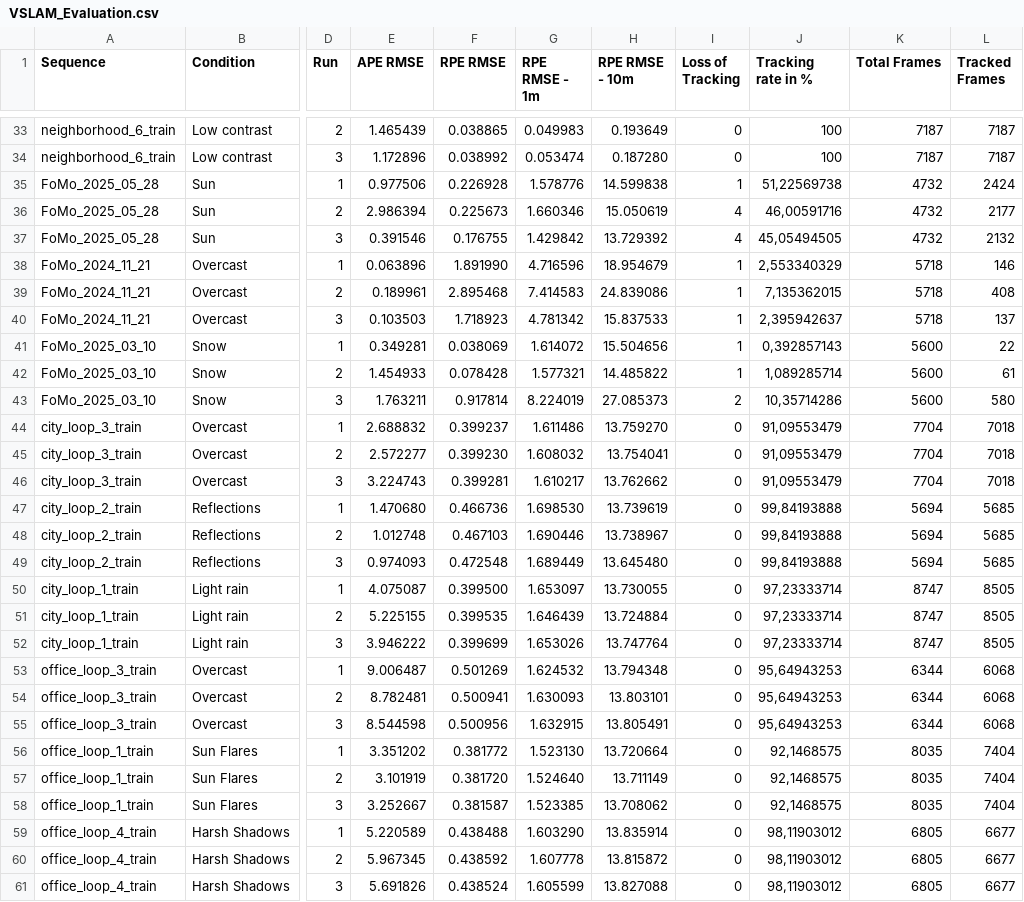
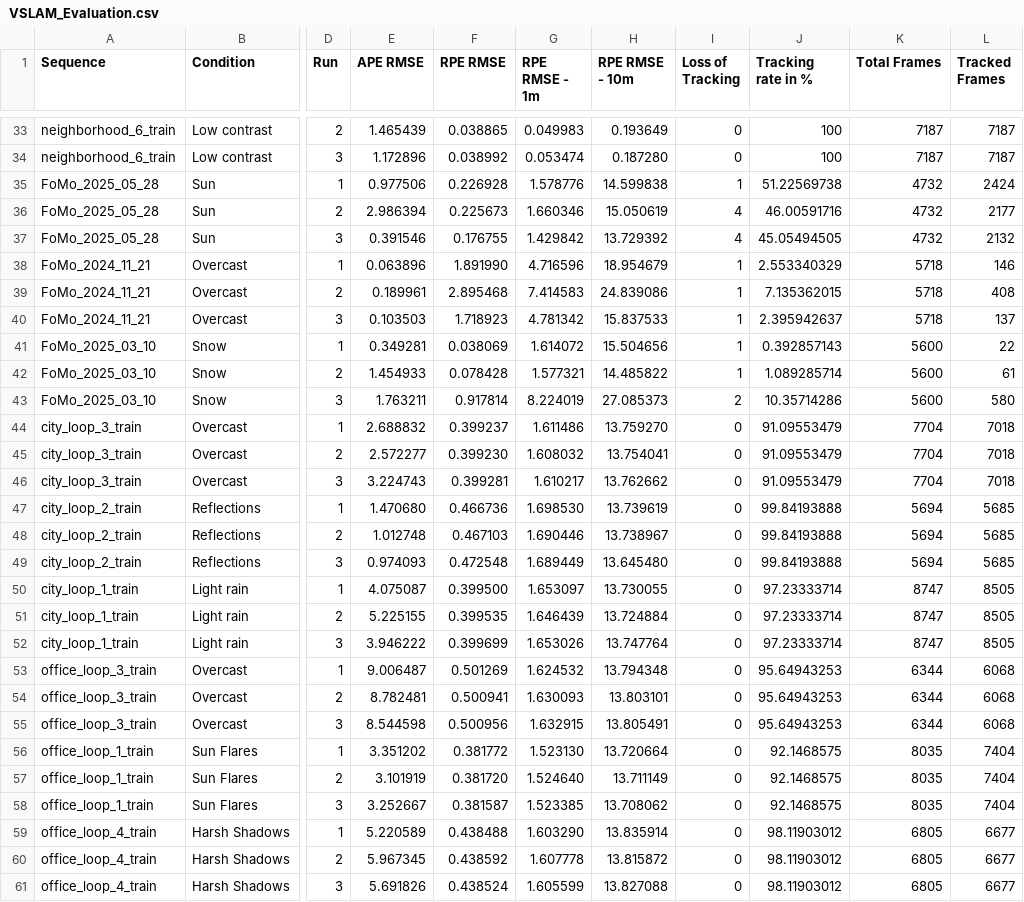
Before and after one commit to sambru16/bleiner-bsc-thesis-vslam-data, a CSV file: VSLAM_Evaluation.csv, drawn as a sheet; only a part is shown, gaps mark what is left out; the diff covers the shown part only; the diff names each change by its address in the sheet, - before the commit and + after, or states it on an @@ line.

Commit message:
fixed csv

```diff
--- a/VSLAM_Evaluation.csv
+++ b/VSLAM_Evaluation.csv
-J35 (Tracking rate in %): 51,22569738
+J35 (Tracking rate in %): 51.22569738
-J36 (Tracking rate in %): 46,00591716
+J36 (Tracking rate in %): 46.00591716
-J37 (Tracking rate in %): 45,05494505
+J37 (Tracking rate in %): 45.05494505
-J38 (Tracking rate in %): 2,553340329
+J38 (Tracking rate in %): 2.553340329
-J39 (Tracking rate in %): 7,135362015
+J39 (Tracking rate in %): 7.135362015
-J40 (Tracking rate in %): 2,395942637
+J40 (Tracking rate in %): 2.395942637
-J41 (Tracking rate in %): 0,392857143
+J41 (Tracking rate in %): 0.392857143
-J42 (Tracking rate in %): 1,089285714
+J42 (Tracking rate in %): 1.089285714
-J43 (Tracking rate in %): 10,35714286
+J43 (Tracking rate in %): 10.35714286
-J44:J46 (Tracking rate in %): 91,09553479
+J44:J46 (Tracking rate in %): 91.09553479
-J47:J49 (Tracking rate in %): 99,84193888
+J47:J49 (Tracking rate in %): 99.84193888
-J50:J52 (Tracking rate in %): 97,23333714
+J50:J52 (Tracking rate in %): 97.23333714
-J53:J55 (Tracking rate in %): 95,64943253
+J53:J55 (Tracking rate in %): 95.64943253
-J56:J58 (Tracking rate in %): 92,1468575
+J56:J58 (Tracking rate in %): 92.1468575
-J59:J61 (Tracking rate in %): 98,11903012
+J59:J61 (Tracking rate in %): 98.11903012
```
Also changed, not shown: 111 edited cells elsewhere in this file.
